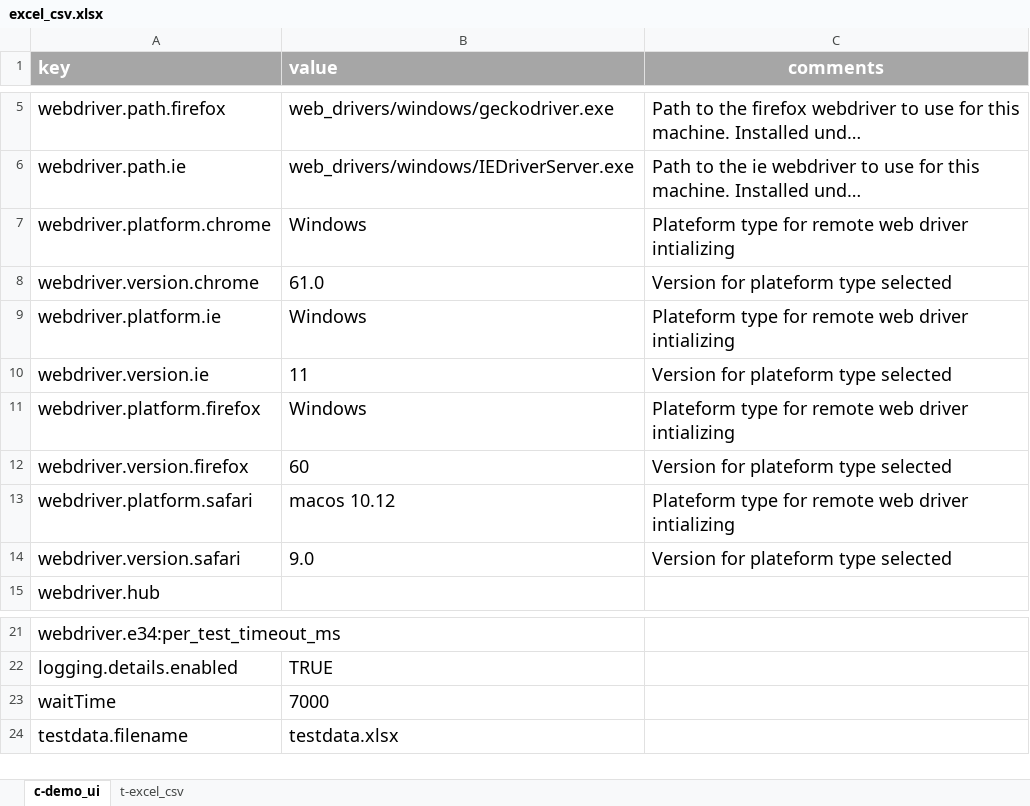
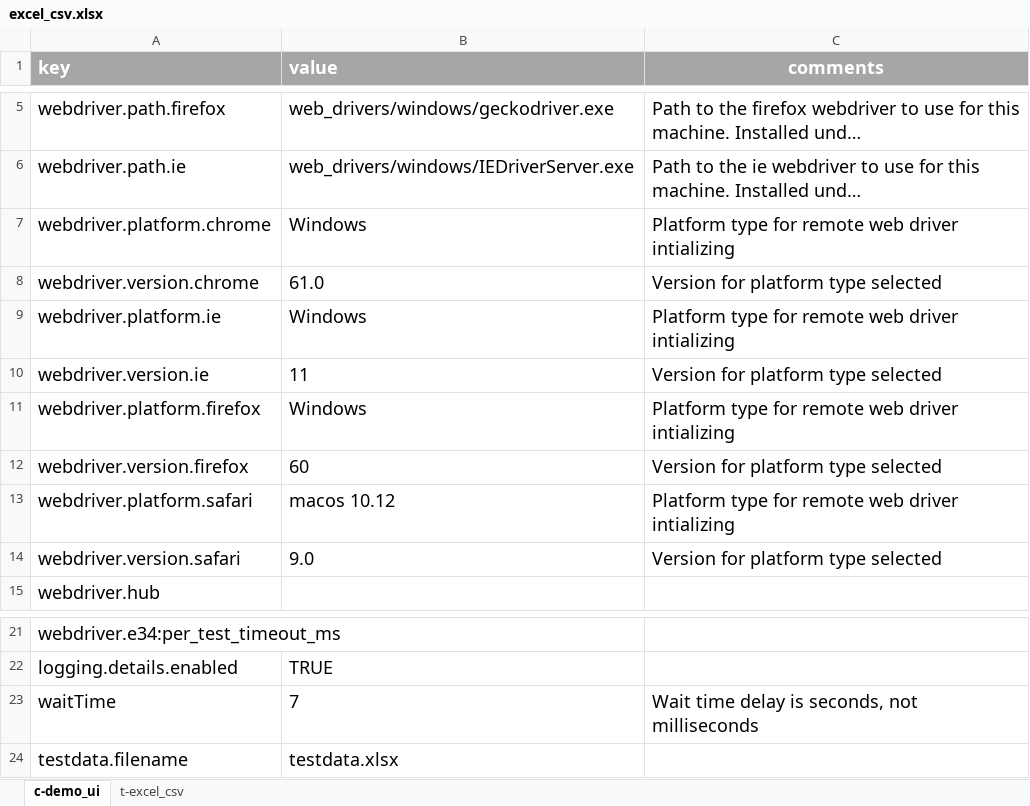
Before and after one commit to tmobile/codeless, an Excel workbook: example_usage/suites/excel_csv.xlsx, sheet c-demo_ui, drawn as a sheet; only a part is shown, gaps mark what is left out; long unchanged cells end in …; values as stored, in another font and other column widths than the file's, no borders; the diff names each change by its address in the sheet, - before the commit and + after, or states it on an @@ line.

Commit message:
Change all spreadsheet timeout values to 6 or 7 seconds vice 6000 or 7000 seconds. Add comment to spreadsheets where timeout values are specified that timeout values are seconds, not milliseconds:
Default wait time was set to 7000, and in some steps we were passing 6000.

Per https://seleniumhq.github.io/selenium/docs/api/java/org/openqa/selenium/support/ui/WebDriverWait.html
-> WebDriverWait(WebDriver driver, long timeOutInSeconds)

That's seconds, not milliseconds. 6000 and 7000 are 100 minutes and 116 minutes respectively.

```diff
--- a/example_usage/suites/excel_csv.xlsx (sheet c-demo_ui)
+++ b/example_usage/suites/excel_csv.xlsx (sheet c-demo_ui)
-C7 (comments): Plateform type for…
+C7 (comments): Platform type for…
-C8 (comments): Version for plateform type selected
+C8 (comments): Version for platform type selected
-C9 (comments): Plateform type for…
+C9 (comments): Platform type for…
-C10 (comments): Version for plateform type selected
+C10 (comments): Version for platform type selected
-C11 (comments): Plateform type for…
+C11 (comments): Platform type for…
-C12 (comments): Version for plateform type selected
+C12 (comments): Version for platform type selected
-C13 (comments): Plateform type for…
+C13 (comments): Platform type for…
-C14 (comments): Version for plateform type selected
+C14 (comments): Version for platform type selected
-B23 (value): 7000
+B23 (value): 7
-C23 (comments): (empty)
+C23 (comments): Wait time delay is seconds, not milliseconds
```
Also changed, not shown: example_usage/suites/excel_excel.xlsx, example_usage/suites/sampletest.xlsx, 1 other file.
